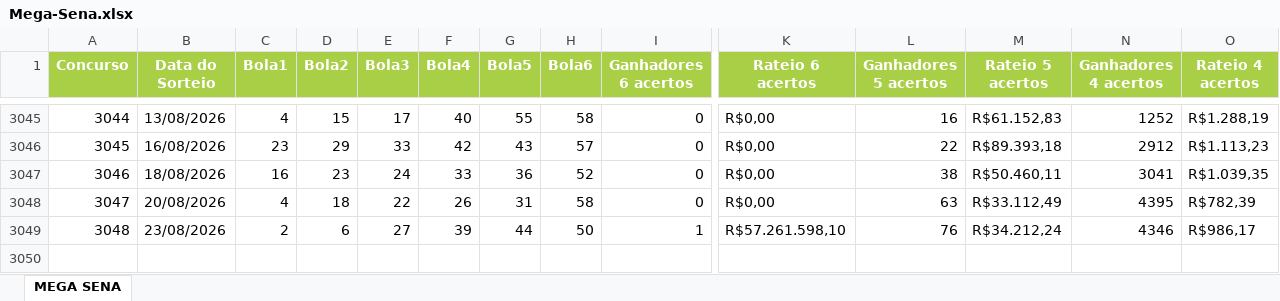
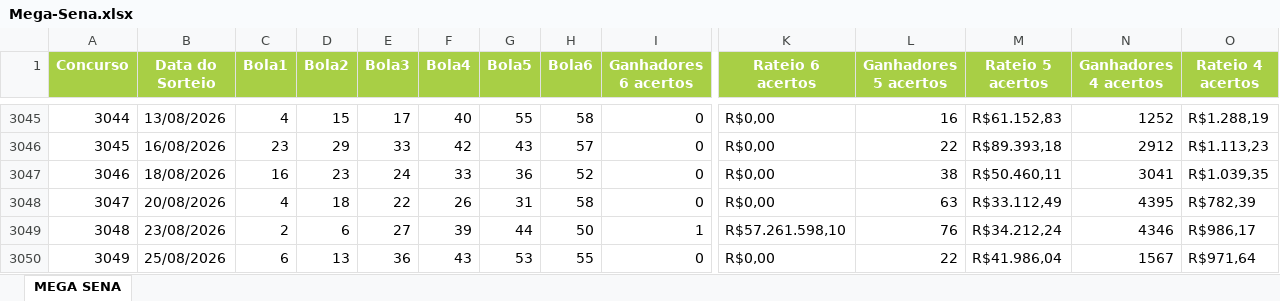
Before and after one commit to edemc2-df/loterias, an Excel workbook: loteria_app/data/Mega-Sena.xlsx, sheet MEGA SENA, drawn as a sheet; only a part is shown, gaps mark what is left out; values as stored, in another font and other column widths than the file's, no borders; rows hold the shown columns only; the diff names each change by its address in the sheet, - before the commit and + after, or states it on an @@ line.

```diff
--- a/loteria_app/data/Mega-Sena.xlsx (sheet MEGA SENA)
+++ b/loteria_app/data/Mega-Sena.xlsx (sheet MEGA SENA)
+row 3050: 3049 | 25/08/2026 | 6 | 13 | 36 | 43 | 53 | 55 | 0 | R$0,00 | 22 | R$41.986,04 | 1567 | R$971,64
```
Also changed, not shown: loteria_app/data/Lotofacil.xlsx, loteria_app/data/Quina.xlsx.
